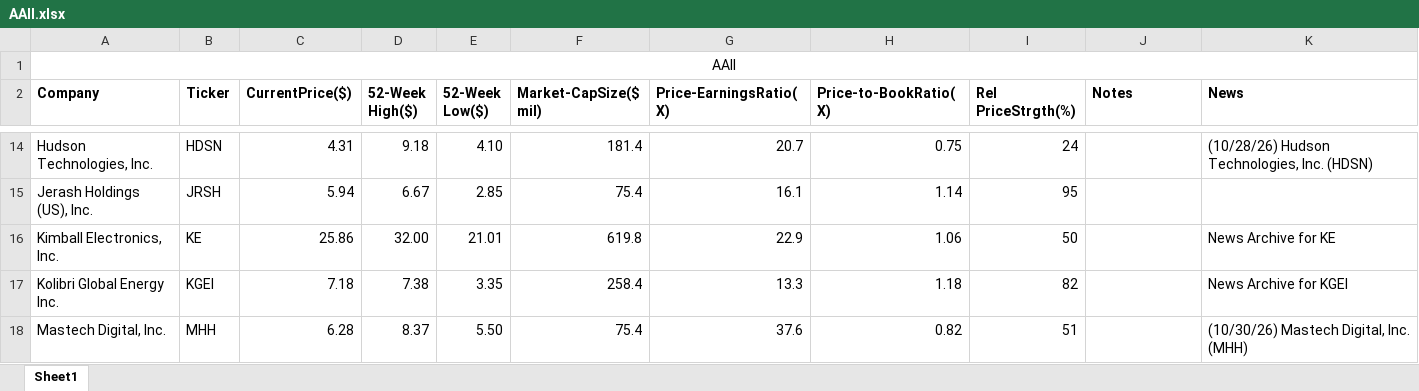
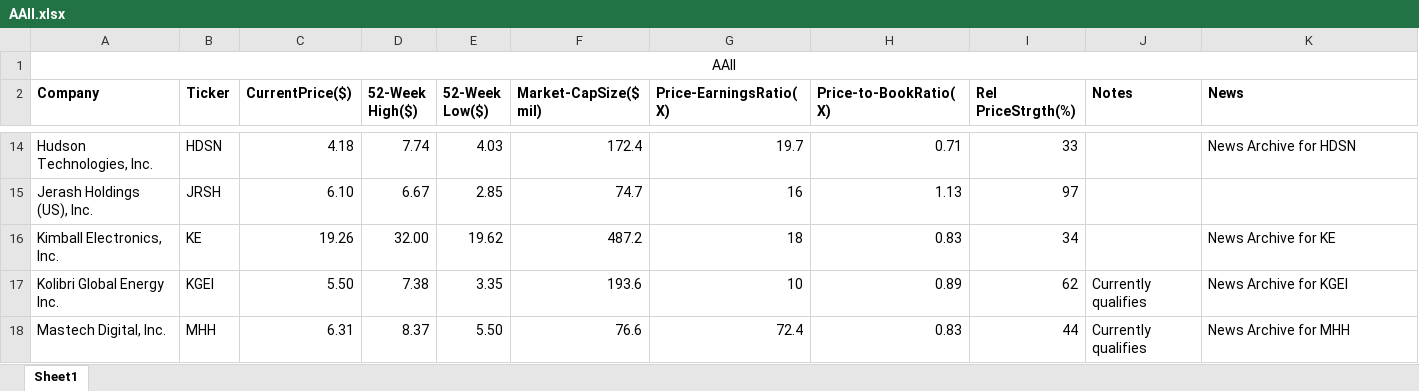
Before and after one commit to rickshilling/shadowPortfolio, an Excel workbook: AAII.xlsx, sheet Sheet1, drawn as a sheet; only a part is shown, gaps mark what is left out; values as stored, in another font and other column widths than the file's, no borders; the diff covers the shown part only; the diff names each change by its address in the sheet, - before the commit and + after, or states it on an @@ line.

```diff
--- a/AAII.xlsx (sheet Sheet1)
+++ b/AAII.xlsx (sheet Sheet1)
-C14 (CurrentPrice($)): 4.31
+C14 (CurrentPrice($)): 4.18
-D14 (52-Week High($)): 9.18
+D14 (52-Week High($)): 7.74
-E14 (52-Week Low($)): 4.10
+E14 (52-Week Low($)): 4.03
-F14 (Market-CapSize($ mil)): 181.4
+F14 (Market-CapSize($ mil)): 172.4
-G14 (Price-EarningsRatio(X)): 20.7
+G14 (Price-EarningsRatio(X)): 19.7
-H14 (Price-to-BookRatio(X)): 0.75
+H14 (Price-to-BookRatio(X)): 0.71
-I14 (Rel PriceStrgth(%)): 24
+I14 (Rel PriceStrgth(%)): 33
-K14 (News): (10/28/26) Hudson Technologies, Inc. (HDSN)
+K14 (News): News Archive for HDSN
-C15 (CurrentPrice($)): 5.94
+C15 (CurrentPrice($)): 6.10
-F15 (Market-CapSize($ mil)): 75.4
+F15 (Market-CapSize($ mil)): 74.7
-G15 (Price-EarningsRatio(X)): 16.1
+G15 (Price-EarningsRatio(X)): 16
-H15 (Price-to-BookRatio(X)): 1.14
+H15 (Price-to-BookRatio(X)): 1.13
-I15 (Rel PriceStrgth(%)): 95
+I15 (Rel PriceStrgth(%)): 97
-C16 (CurrentPrice($)): 25.86
+C16 (CurrentPrice($)): 19.26
-E16 (52-Week Low($)): 21.01
+E16 (52-Week Low($)): 19.62
-F16 (Market-CapSize($ mil)): 619.8
+F16 (Market-CapSize($ mil)): 487.2
-G16 (Price-EarningsRatio(X)): 22.9
+G16 (Price-EarningsRatio(X)): 18
-H16 (Price-to-BookRatio(X)): 1.06
+H16 (Price-to-BookRatio(X)): 0.83
-I16 (Rel PriceStrgth(%)): 50
+I16 (Rel PriceStrgth(%)): 34
-C17 (CurrentPrice($)): 7.18
+C17 (CurrentPrice($)): 5.50
-F17 (Market-CapSize($ mil)): 258.4
+F17 (Market-CapSize($ mil)): 193.6
-G17 (Price-EarningsRatio(X)): 13.3
+G17 (Price-EarningsRatio(X)): 10
-H17 (Price-to-BookRatio(X)): 1.18
+H17 (Price-to-BookRatio(X)): 0.89
-I17 (Rel PriceStrgth(%)): 82
+I17 (Rel PriceStrgth(%)): 62
-J17:J18 (Notes): (empty)
+J17:J18 (Notes): Currently qualifies
-C18 (CurrentPrice($)): 6.28
+C18 (CurrentPrice($)): 6.31
-F18 (Market-CapSize($ mil)): 75.4
+F18 (Market-CapSize($ mil)): 76.6
-G18 (Price-EarningsRatio(X)): 37.6
+G18 (Price-EarningsRatio(X)): 72.4
-H18 (Price-to-BookRatio(X)): 0.82
+H18 (Price-to-BookRatio(X)): 0.83
-I18 (Rel PriceStrgth(%)): 51
+I18 (Rel PriceStrgth(%)): 44
-K18 (News): (10/30/26) Mastech Digital, Inc. (MHH)
+K18 (News): News Archive for MHH
```
Also changed, not shown: 131 edited cells elsewhere in this sheet, TransactionHistory.xlsx, 1 other file.
